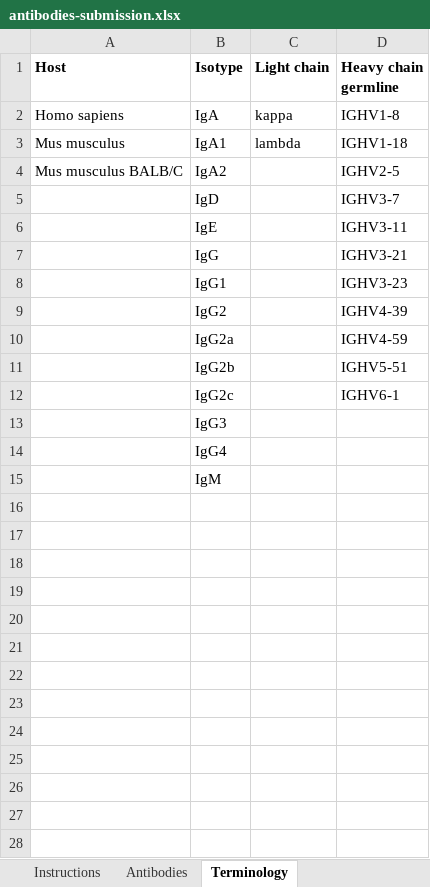
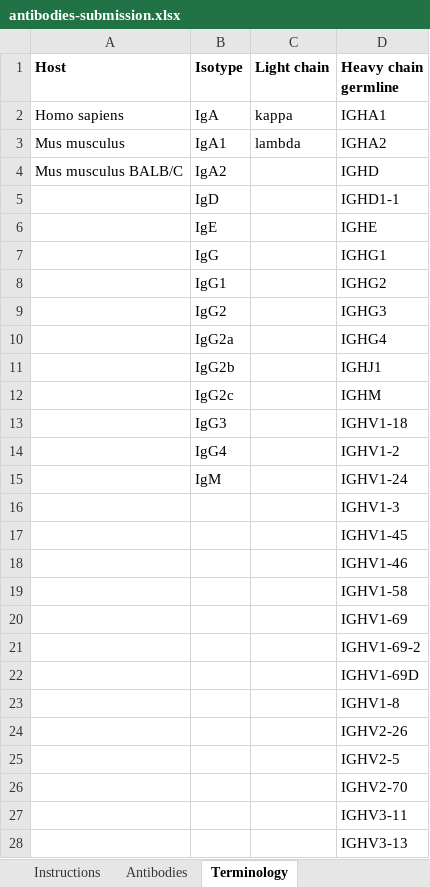
Before and after one commit to jamesaoverton/covic-db-tool-prototype, an Excel workbook: examples/antibodies-submission.xlsx, sheet Terminology, drawn as a sheet; only a part is shown; values as stored, in another font and other column widths than the file's, no borders; the diff covers the shown part only; the diff names each change by its address in the sheet, - before the commit and + after, or states it on an @@ line.

Commit message:
Add more heavy chains

```diff
--- a/examples/antibodies-submission.xlsx (sheet Terminology)
+++ b/examples/antibodies-submission.xlsx (sheet Terminology)
-D2 (Heavy chain germline): IGHV1-8
+D2 (Heavy chain germline): IGHA1
-D3 (Heavy chain germline): IGHV1-18
+D3 (Heavy chain germline): IGHA2
-D4 (Heavy chain germline): IGHV2-5
+D4 (Heavy chain germline): IGHD
-D5 (Heavy chain germline): IGHV3-7
+D5 (Heavy chain germline): IGHD1-1
-D6 (Heavy chain germline): IGHV3-11
+D6 (Heavy chain germline): IGHE
-D7 (Heavy chain germline): IGHV3-21
+D7 (Heavy chain germline): IGHG1
-D8 (Heavy chain germline): IGHV3-23
+D8 (Heavy chain germline): IGHG2
-D9 (Heavy chain germline): IGHV4-39
+D9 (Heavy chain germline): IGHG3
-D10 (Heavy chain germline): IGHV4-59
+D10 (Heavy chain germline): IGHG4
-D11 (Heavy chain germline): IGHV5-51
+D11 (Heavy chain germline): IGHJ1
-D12 (Heavy chain germline): IGHV6-1
+D12 (Heavy chain germline): IGHM
-D13 (Heavy chain germline): (empty)
+D13 (Heavy chain germline): IGHV1-18
-D14 (Heavy chain germline): (empty)
+D14 (Heavy chain germline): IGHV1-2
-D15 (Heavy chain germline): (empty)
+D15 (Heavy chain germline): IGHV1-24
+row 16:  |  |  | IGHV1-3
+row 17:  |  |  | IGHV1-45
+row 18:  |  |  | IGHV1-46
+row 19:  |  |  | IGHV1-58
+row 20:  |  |  | IGHV1-69
+row 21:  |  |  | IGHV1-69-2
+row 22:  |  |  | IGHV1-69D
+row 23:  |  |  | IGHV1-8
+row 24:  |  |  | IGHV2-26
+row 25:  |  |  | IGHV2-5
+row 26:  |  |  | IGHV2-70
+row 27:  |  |  | IGHV3-11
+row 28:  |  |  | IGHV3-13
```
Also changed, not shown: 108 added rows elsewhere in this sheet, sheet Instructions, examples/antibodies-submission-invalid-highlighted.xlsx, examples/antibodies-submission-invalid.xlsx, 8 other files.
